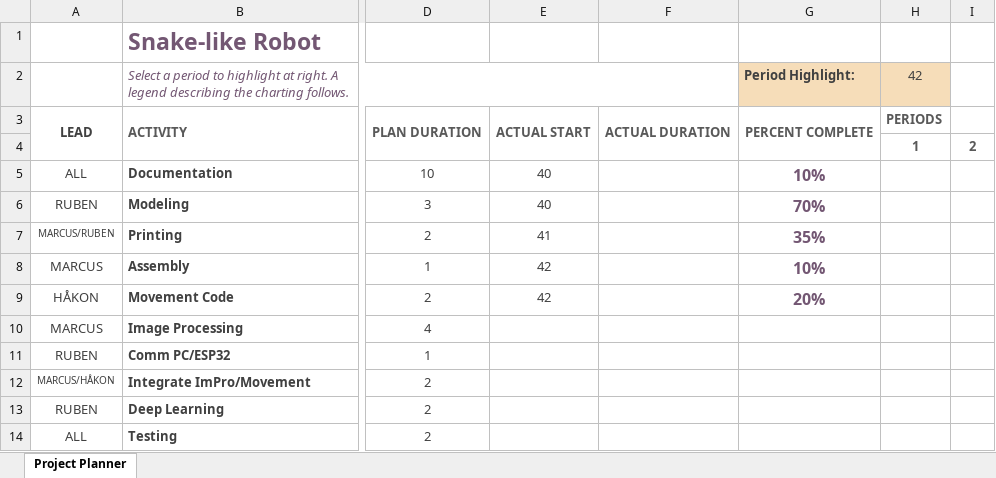
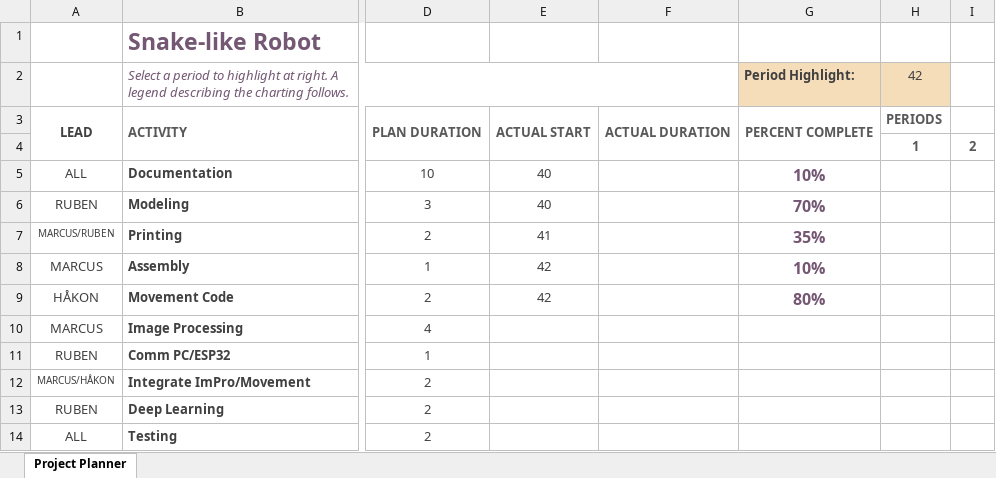
Before and after one commit to VeslRuben/Luretiks-Slange, an Excel workbook: Documents/ProjectPlanner.xlsx, sheet Project Planner, drawn as a sheet; only a part is shown, gaps mark what is left out; values as stored, in another font and other column widths than the file's, no borders; conditional formats not drawn; the diff names each change by its address in the sheet, - before the commit and + after, or states it on an @@ line.

Commit message:
Finished movement-code. Need to test when robot is assembled. Updated projectplanner to reflect this work done.

```diff
--- a/Documents/ProjectPlanner.xlsx (sheet Project Planner)
+++ b/Documents/ProjectPlanner.xlsx (sheet Project Planner)
-G9 (Period Highlight:): 20%
+G9 (Period Highlight:): 80%
```
Also changed, not shown: 1 other file.
